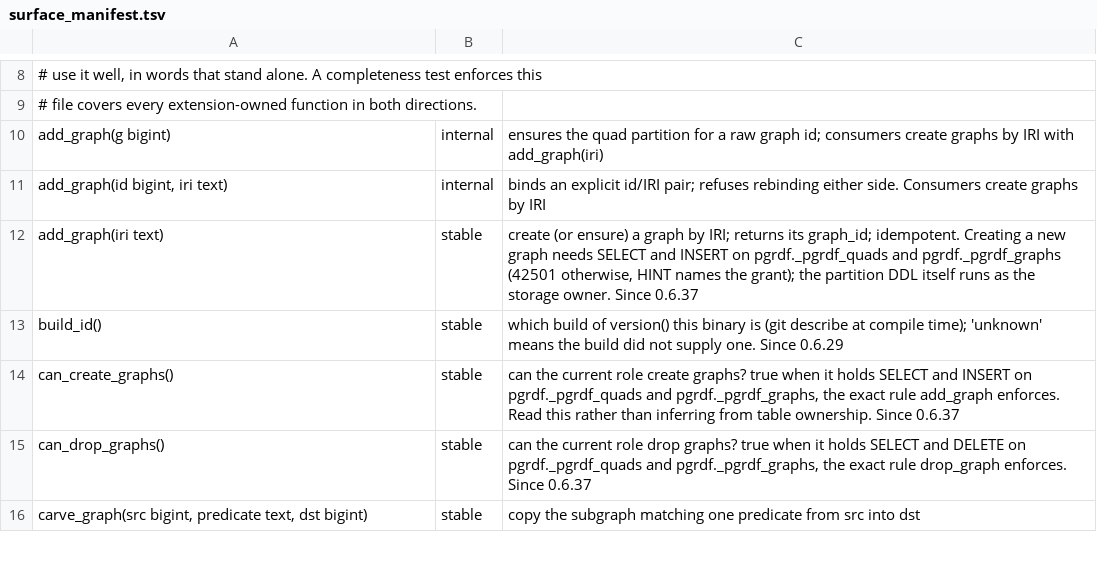
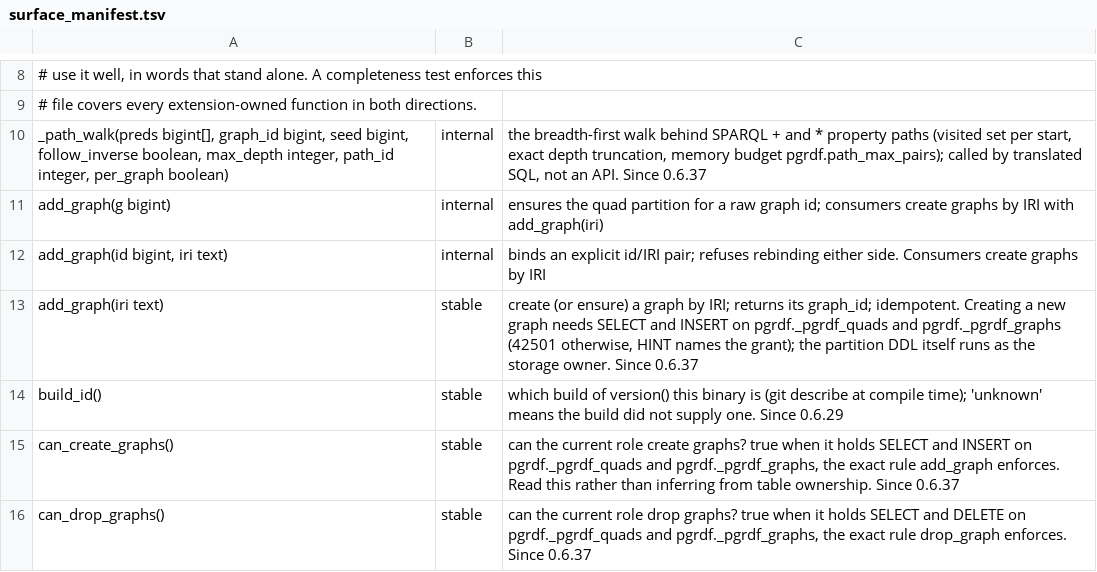
Before and after one commit to styk-tv/pgRDF, a TSV file: src/surface_manifest.tsv, drawn as a sheet; only a part is shown, gaps mark what is left out; the shorter side is filled out with more unchanged rows.

Commit message:
fix(paths): + and * walk breadth-first from the bound end, not every path
A + or * path compiled to a recursive CTE with UNION ALL + CYCLE ...
USING path, seeded with every edge of the predicate. That enumerates
every simple path up to pgrdf.path_max_depth: on a 168,607-edge call
graph the walk passed 1 GB of temp at depth 4, and at the default cap a
single query exhausted the instance's disk. SPARQL path semantics are
reachability.

The new internal pgrdf._path_walk walks breadth-first with a visited set
per start, every start advancing together (one query per level):
- cycles cost one lap, so termination no longer depends on the cap
- depth is shortest distance; truncation is exact (recorded iff a node is
  reachable only beyond the cap) and a cycle never registers
- it polls for interrupts every level, so statement_timeout and cancel
  apply
- pgrdf.path_max_pairs (new, default 1,000,000) caps the pairs it holds
  in backend memory, which temp_file_limit does not cover; past it the
  query refuses 54000

The translator seeds the walk from the endpoint that is already bound:
a constant at translate time, or a variable an earlier pattern bound
(LATERAL, forward from a subject, backward from an object). An unbound
seed column means no node, never "walk everything". connected_order no
longer starts from a two-variable path. GRAPH ?g walks each named graph
and is not seeded.

The truncation contract is unchanged: path_max_depth, on_path_truncation
(count / warn / error 54000), and path_depth_truncations in stats() and
last_call_stats(), applied once per truncated path pattern.

Tests: a 40-rung ladder (2^40 paths) answers 80 nodes; no generated SQL
contains CYCLE or WITH RECURSIVE; the reported query shape seeds from its
raisers and answers exactly; a cycle exactly at the cap is not
truncation, one past it is; the budget refuses 54000. The depth-guard
stat test now reads the per-session counter, which retires its parallel
flake. Full pgrx suite 427/427.

```diff
--- a/src/surface_manifest.tsv
+++ b/src/surface_manifest.tsv
@@ -9,2 +9,3 @@
 # file covers every extension-owned function in both directions.
+_path_walk(preds bigint[], graph_id bigint, seed bigint, follow_inverse boolean, max_depth integer, path_id integer, per_graph boolean)	internal	the breadth-first walk behind SPARQL + and * property paths (visited set per start, exact depth truncation, memory budget pgrdf.path_max_pairs); called by translated SQL, not an API. Since 0.6.37
 add_graph(g bigint)	internal	ensures the quad partition for a raw graph id; consumers create graphs by IRI with add_graph(iri)
```
Also changed, not shown: 5 other files.
